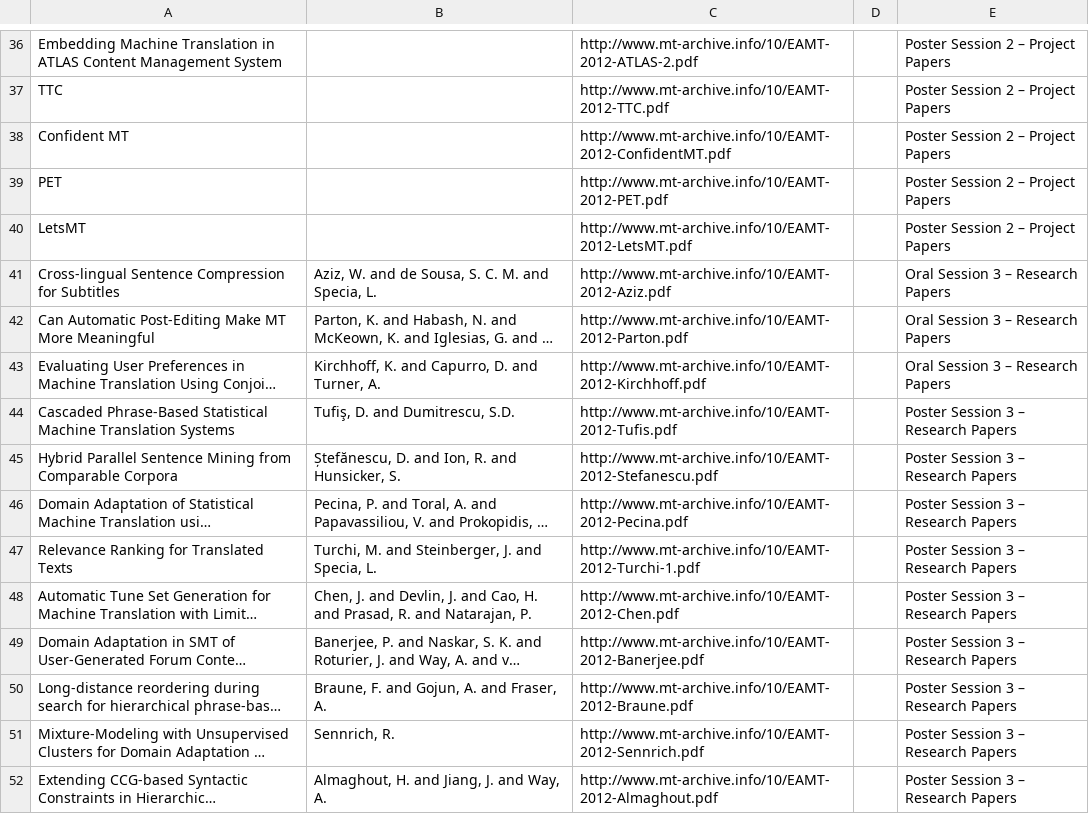
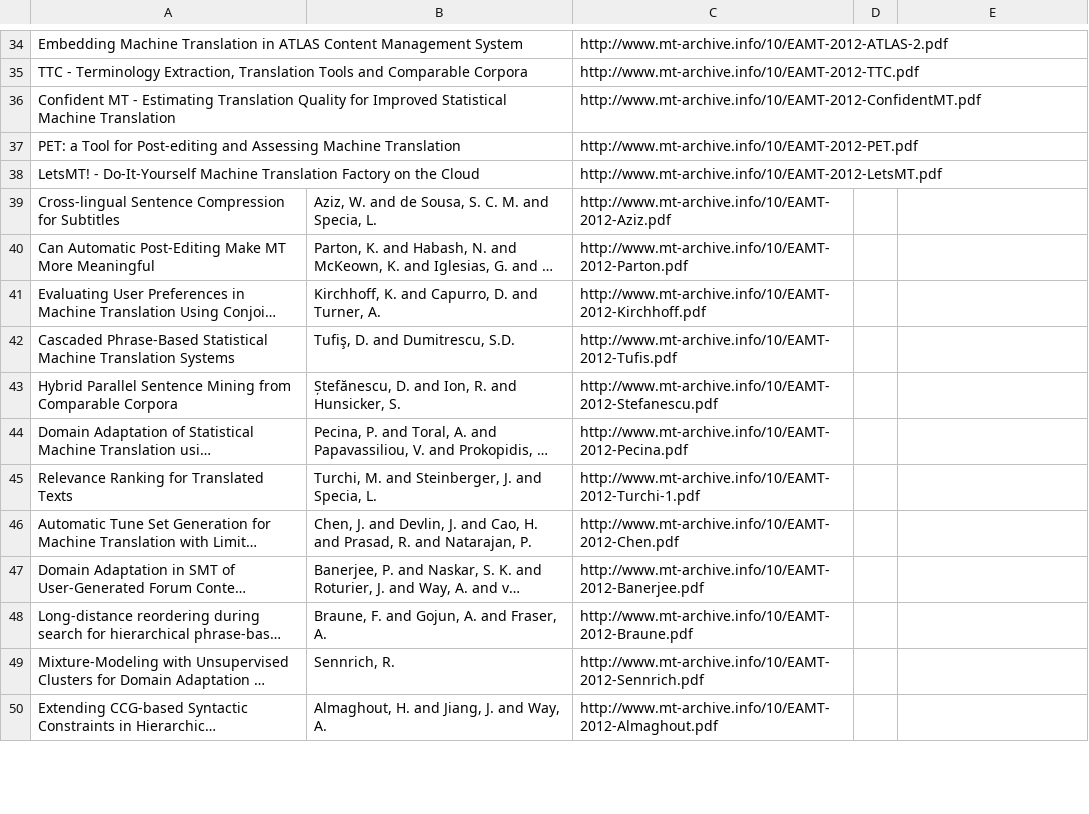
Before and after one commit to mardub1635/mt-archive, a TSV file: eamt/eamt.2012.tsv, drawn as a sheet; only a part is shown, gaps mark what is left out; long unchanged cells end in …; removed rows and columns are numbered as before the commit, all else as after; the diff covers the shown part only; the diff names each change by its address in the sheet, - before the commit and + after, or states it on an @@ line.

```diff
--- a/eamt/eamt.2012.tsv
+++ b/eamt/eamt.2012.tsv
-E34: Poster Session 2 – Project Papers
+E34: (empty)
-row 37: TTC |  | http://www.mt-archive.info/10/EAMT-2012-TTC.pdf |  | Poster Session 2 – Project Papers
-row 38: Confident MT |  | http://www.mt-archive.info/10/EAMT-2012-ConfidentMT.pdf |  | Poster Session 2 – Project Papers
-row 39: PET |  | http://www.mt-archive.info/10/EAMT-2012-PET.pdf |  | Poster Session 2 – Project Papers
-row 40: LetsMT |  | http://www.mt-archive.info/10/EAMT-2012-LetsMT.pdf |  | Poster Session 2 – Project Papers
+row 35: TTC ‐ Terminology Extraction, Translation Tools and Comparable Corpora |  | http://www.mt-archive.info/10/EAMT-2012-TTC.pdf
+row 36: Confident MT ‐ Estimating Translation Quality for Improved Statistical Machine Translation |  | http://www.mt-archive.info/10/EAMT-2012-ConfidentMT.pdf
+row 37: PET: a Tool for Post‐editing and Assessing Machine Translation |  | http://www.mt-archive.info/10/EAMT-2012-PET.pdf
+row 38: LetsMT! ‐ Do‐It‐Yourself Machine Translation Factory on the Cloud |  | http://www.mt-archive.info/10/EAMT-2012-LetsMT.pdf
-E39:E41: Oral Session 3 – Research Papers
+E39:E41: (empty)
-E42:E50: Poster Session 3 – Research Papers
+E42:E50: (empty)
```
Also changed, not shown: 21 added rows, 23 removed rows and 34 edited cells elsewhere in this file, eamt/eamt.2010.tsv, eamt/eamt.2016.tsv.
